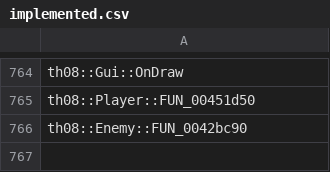
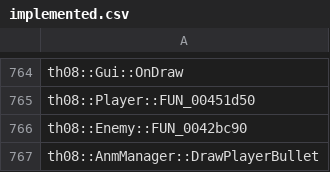
Before and after one commit to N0zoM1z0/th08, a CSV file: config/implemented.csv, drawn as a sheet; only a part is shown, gaps mark what is left out; the diff names each change by its address in the sheet, - before the commit and + after, or states it on an @@ line.

```diff
--- a/config/implemented.csv
+++ b/config/implemented.csv
+row 767: th08::AnmManager::DrawPlayerBullet
```
Also changed, not shown: config/matches.csv, 4 other files.
